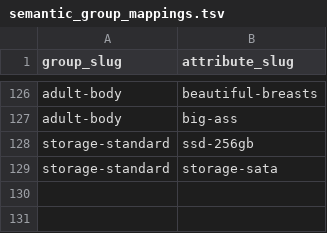
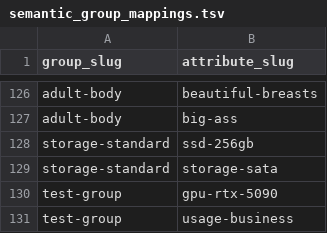
Before and after one commit to bicstation/shin-vps, a TSV file: django/master_data/semantic_group_mappings.tsv, drawn as a sheet; only a part is shown, gaps mark what is left out; the diff names each change by its address in the sheet, - before the commit and + after, or states it on an @@ line.

```diff
--- a/django/master_data/semantic_group_mappings.tsv
+++ b/django/master_data/semantic_group_mappings.tsv
+row 130: test-group | gpu-rtx-5090
+row 131: test-group | usage-business
```
Also changed, not shown: django/master_data/semantic_attributes.tsv, django/master_data/semantic_groups.tsv, 18 other files.
